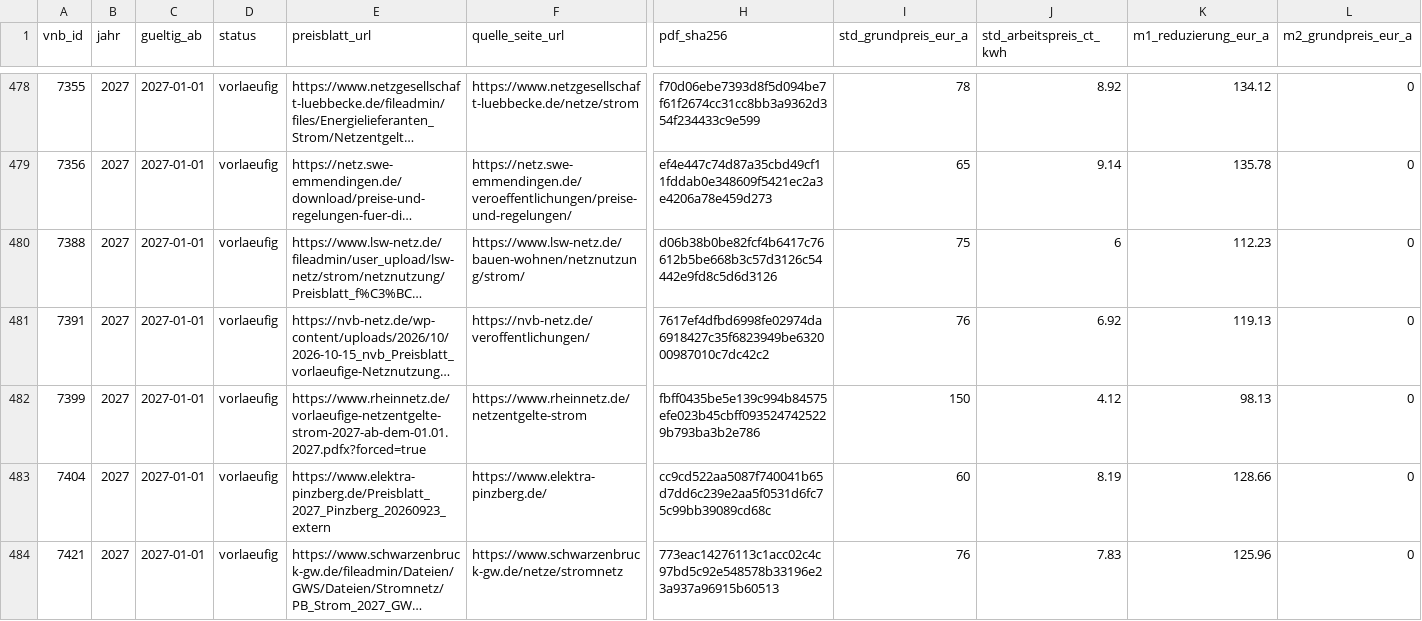
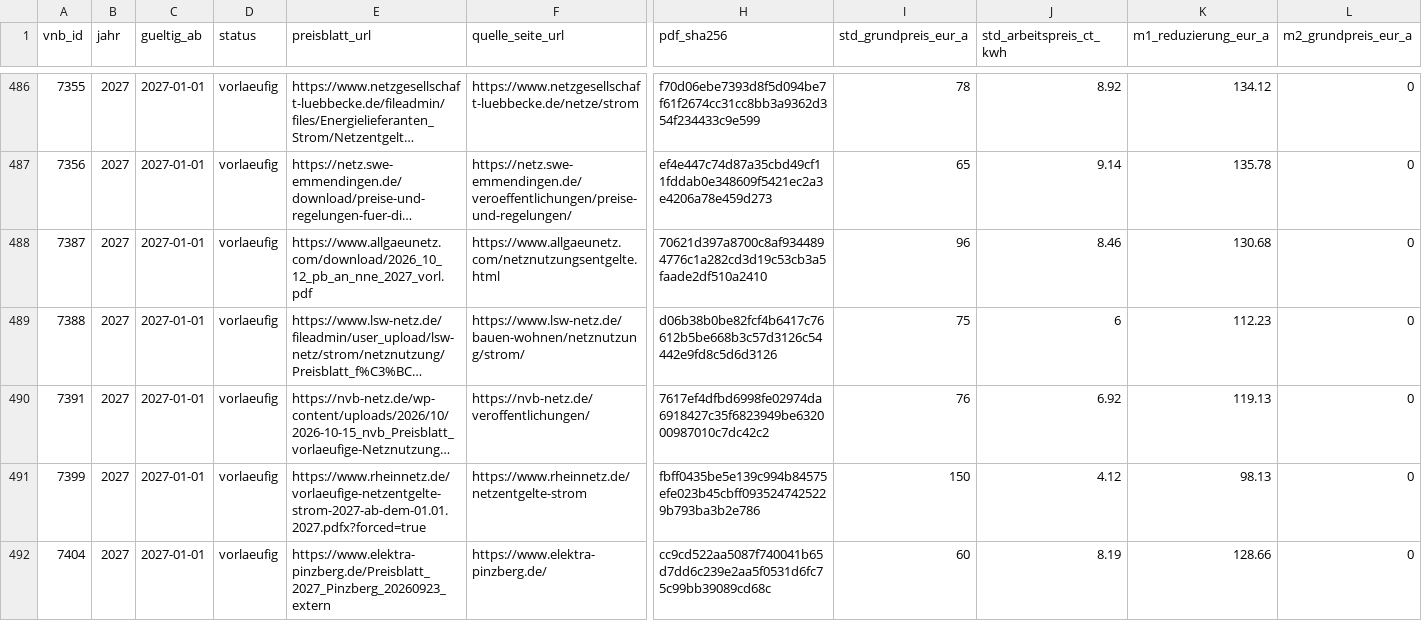
Before and after one commit to the78mole/Par14a-Database, a CSV file: data/2027/preisblatt.csv, drawn as a sheet; only a part is shown, gaps mark what is left out; the shorter side is filled out with more unchanged rows; long unchanged cells end in …; rows hold the shown columns only; the diff covers the shown part only; the diff names each change by its address in the sheet, - before the commit and + after, or states it on an @@ line.

```diff
--- a/data/2027/preisblatt.csv
+++ b/data/2027/preisblatt.csv
+row 488: 7387 | 2027 | 2027-01-01 | vorlaeufig | https://www.allgaeunetz.com/download/2026_10_12_pb_an_nne_2027_vorl.pdf | https://www.allgaeunetz.com/netznutzungsentgelte.html | 70621d397a8700c8af9344894776c1a282cd3d19c53cb3a5faade2df510a2410 | 96 | 8.46 | 130.68 | 0
```
Also changed, not shown: 9 added rows elsewhere in this file, data/2027/m3_zeitfenster.csv, 1 other file.
